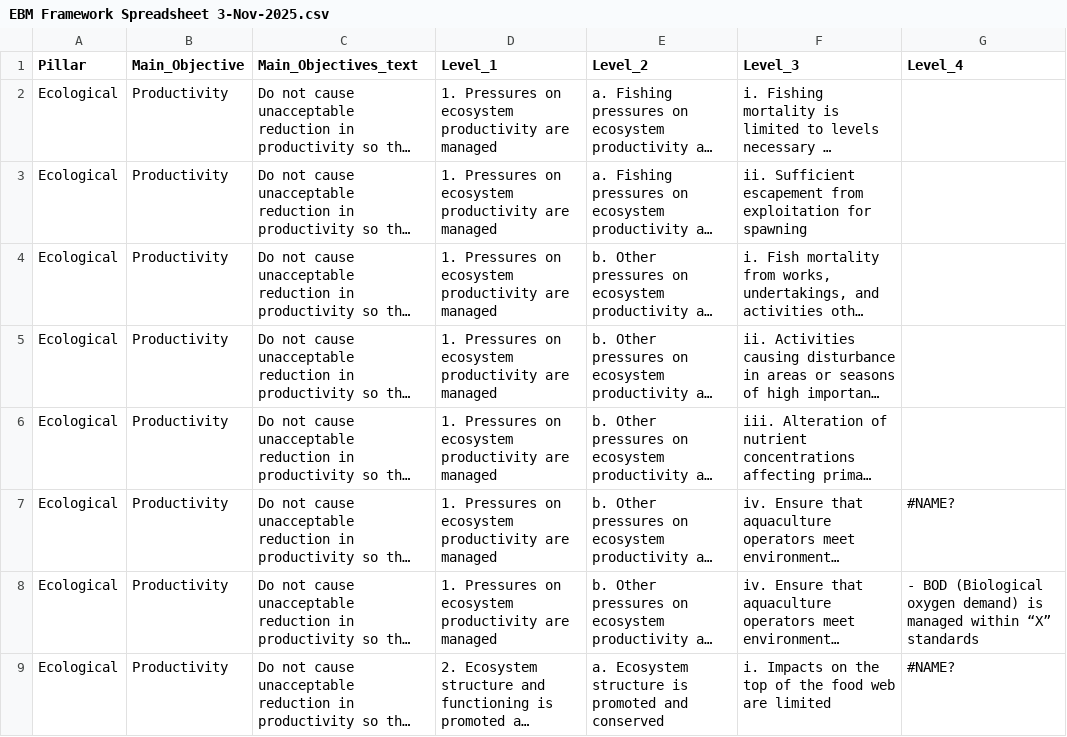
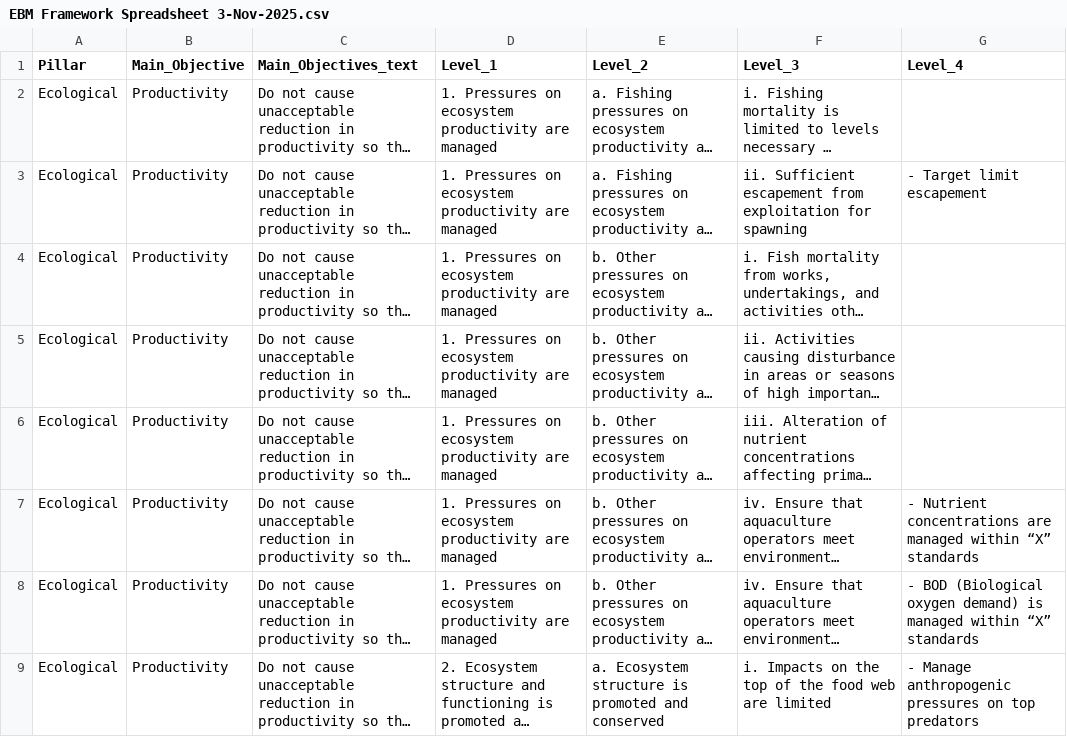
Before and after one commit to AtlanticR/EBMapp, a CSV file: data/EBM Framework Spreadsheet 3-Nov-2025.csv, drawn as a sheet; only a part is shown; long unchanged cells end in …; the diff covers the shown part only; the diff names each change by its address in the sheet, - before the commit and + after, or states it on an @@ line.

Commit message:
re-insert level 4s that excel broke

```diff
--- a/data/EBM Framework Spreadsheet 3-Nov-2025.csv
+++ b/data/EBM Framework Spreadsheet 3-Nov-2025.csv
-G3 (Level_4): (empty)
+G3 (Level_4): - Target limit escapement
-G7 (Level_4): #NAME?
+G7 (Level_4): - Nutrient concentrations are managed within “X” standards
-G9 (Level_4): #NAME?
+G9 (Level_4): - Manage anthropogenic pressures on top predators
```
Also changed, not shown: 8 edited cells elsewhere in this file.
